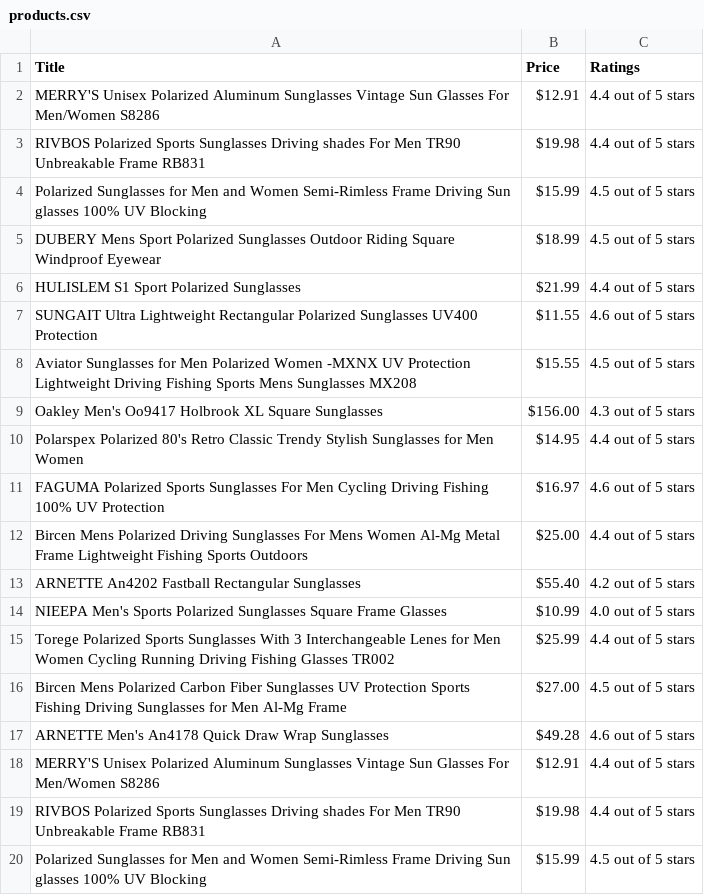
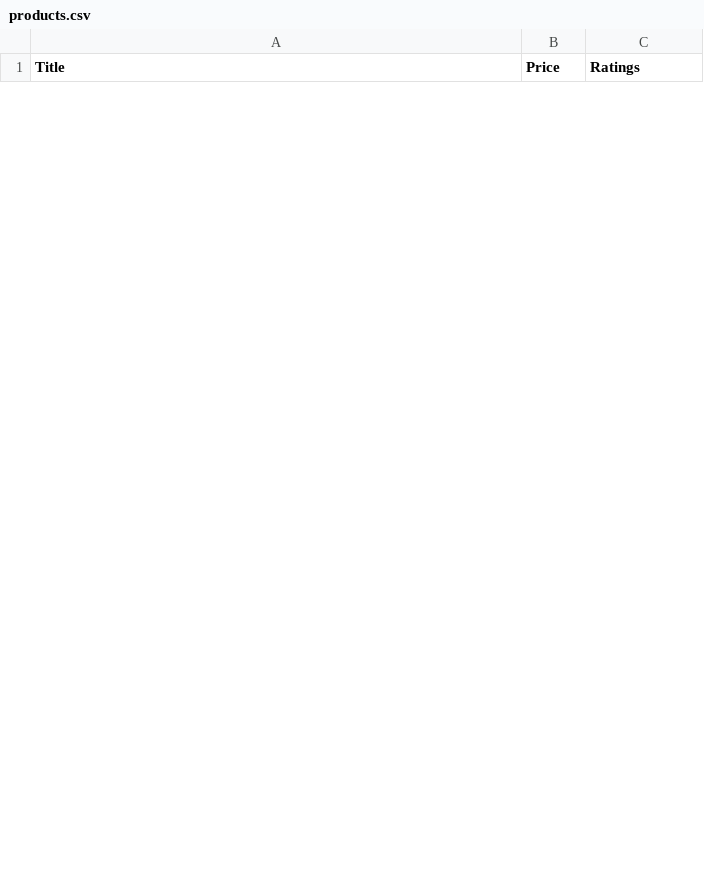
Before and after one commit to HarshaReddyVardhan/python-scraping, a CSV file: products.csv, drawn as a sheet; only a part is shown; removed rows and columns are numbered as before the commit, all else as after; the diff covers the shown part only; the diff names each change by its address in the sheet, - before the commit and + after, or states it on an @@ line.

```diff
--- a/products.csv
+++ b/products.csv
-row 2: MERRY'S Unisex Polarized Aluminum Sunglasses Vintage Sun Glasses For Men/Women S8286 | $12.91 | 4.4 out of 5 stars
-row 3: RIVBOS Polarized Sports Sunglasses Driving shades For Men TR90 Unbreakable Frame RB831 | $19.98 | 4.4 out of 5 stars
-row 4: Polarized Sunglasses for Men and Women Semi-Rimless Frame Driving Sun glasses 100% UV Blocking | $15.99 | 4.5 out of 5 stars
-row 5: DUBERY Mens Sport Polarized Sunglasses Outdoor Riding Square Windproof Eyewear | $18.99 | 4.5 out of 5 stars
-row 6: HULISLEM S1 Sport Polarized Sunglasses | $21.99 | 4.4 out of 5 stars
-row 7: SUNGAIT Ultra Lightweight Rectangular Polarized Sunglasses UV400 Protection | $11.55 | 4.6 out of 5 stars
-row 8: Aviator Sunglasses for Men Polarized Women -MXNX UV Protection Lightweight Driving Fishing Sports Mens Sunglasses MX208 | $15.55 | 4.5 out of 5 stars
-row 9: Oakley Men's Oo9417 Holbrook XL Square Sunglasses | $156.00 | 4.3 out of 5 stars
-row 10: Polarspex Polarized 80's Retro Classic Trendy Stylish Sunglasses for Men Women | $14.95 | 4.4 out of 5 stars
-row 11: FAGUMA Polarized Sports Sunglasses For Men Cycling Driving Fishing 100% UV Protection | $16.97 | 4.6 out of 5 stars
-row 12: Bircen Mens Polarized Driving Sunglasses For Mens Women Al-Mg Metal Frame Lightweight Fishing Sports Outdoors | $25.00 | 4.4 out of 5 stars
-row 13: ARNETTE An4202 Fastball Rectangular Sunglasses | $55.40 | 4.2 out of 5 stars
-row 14: NIEEPA Men's Sports Polarized Sunglasses Square Frame Glasses | $10.99 | 4.0 out of 5 stars
-row 15: Torege Polarized Sports Sunglasses With 3 Interchangeable Lenes for Men Women Cycling Running Driving Fishing Glasses TR002 | $25.99 | 4.4 out of 5 stars
-row 16: Bircen Mens Polarized Carbon Fiber Sunglasses UV Protection Sports Fishing Driving Sunglasses for Men Al-Mg Frame | $27.00 | 4.5 out of 5 stars
-row 17: ARNETTE Men's An4178 Quick Draw Wrap Sunglasses | $49.28 | 4.6 out of 5 stars
-row 18: MERRY'S Unisex Polarized Aluminum Sunglasses Vintage Sun Glasses For Men/Women S8286 | $12.91 | 4.4 out of 5 stars
-row 19: RIVBOS Polarized Sports Sunglasses Driving shades For Men TR90 Unbreakable Frame RB831 | $19.98 | 4.4 out of 5 stars
-row 20: Polarized Sunglasses for Men and Women Semi-Rimless Frame Driving Sun glasses 100% UV Blocking | $15.99 | 4.5 out of 5 stars
```
Also changed, not shown: 18 added rows and 13 removed rows elsewhere in this file, 2 other files.
